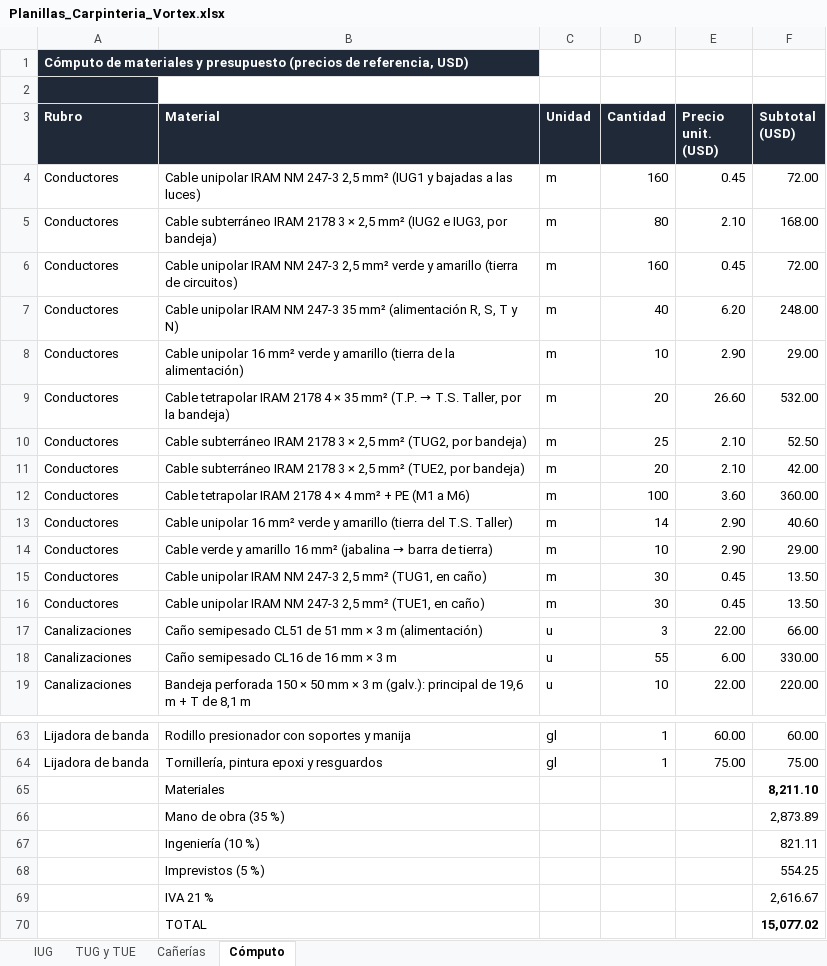
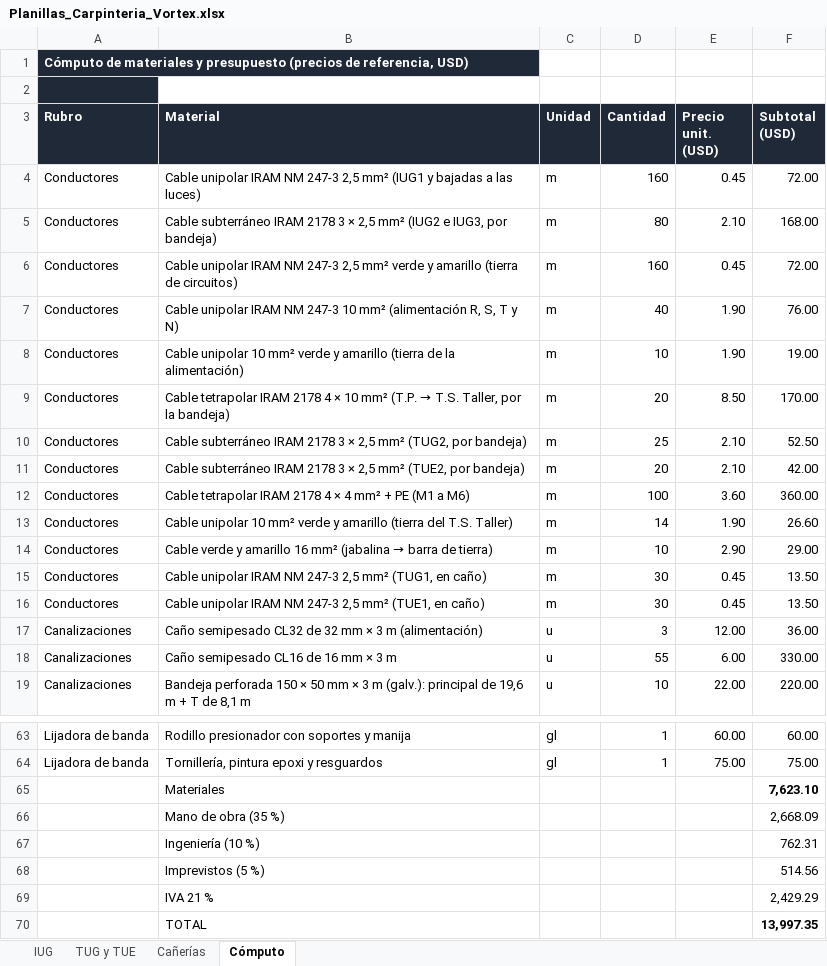
Before and after one commit to dicarlantoniooctavio-create/carpinteria-vortex, an Excel workbook: PRINCIPAL/01_Proyecto_Organizado/instalacion-electrica/calculos/Planillas_Carpinteria_Vortex.xlsx, sheet Cómputo, drawn as a sheet; only a part is shown, gaps mark what is left out; values as stored, in another font and other column widths than the file's, no borders; the diff names each change by its address in the sheet, - before the commit and + after, or states it on an @@ line.

```diff
--- a/PRINCIPAL/01_Proyecto_Organizado/instalacion-electrica/calculos/Planillas_Carpinteria_Vortex.xlsx (sheet Cómputo)
+++ b/PRINCIPAL/01_Proyecto_Organizado/instalacion-electrica/calculos/Planillas_Carpinteria_Vortex.xlsx (sheet Cómputo)
-B7 (Material): …NM 247-3 35 mm² (alimentación…
+B7 (Material): …NM 247-3 10 mm² (alimentación…
-E7 (Precio unit. (USD)): 6.20
+E7 (Precio unit. (USD)): 1.90
-F7 (Subtotal (USD)): 248.00
+F7 (Subtotal (USD)): 76.00
-B8 (Material): Cable unipolar 16 mm² verde…
+B8 (Material): Cable unipolar 10 mm² verde…
-E8 (Precio unit. (USD)): 2.90
+E8 (Precio unit. (USD)): 1.90
-F8 (Subtotal (USD)): 29.00
+F8 (Subtotal (USD)): 19.00
-B9 (Material): …4 × 35 mm² (T.P.…
+B9 (Material): …4 × 10 mm² (T.P.…
-E9 (Precio unit. (USD)): 26.60
+E9 (Precio unit. (USD)): 8.50
-F9 (Subtotal (USD)): 532.00
+F9 (Subtotal (USD)): 170.00
-B13 (Material): Cable unipolar 16 mm² verde…
+B13 (Material): Cable unipolar 10 mm² verde…
-E13 (Precio unit. (USD)): 2.90
+E13 (Precio unit. (USD)): 1.90
-F13 (Subtotal (USD)): 40.60
+F13 (Subtotal (USD)): 26.60
-B17 (Material): Caño semipesado CL51 de 51 mm ×…
+B17 (Material): Caño semipesado CL32 de 32 mm ×…
-E17 (Precio unit. (USD)): 22.00
+E17 (Precio unit. (USD)): 12.00
-F17 (Subtotal (USD)): 66.00
+F17 (Subtotal (USD)): 36.00
-F65 (Subtotal (USD)): 8,211.10
+F65 (Subtotal (USD)): 7,623.10
-F66 (Subtotal (USD)): 2,873.89
+F66 (Subtotal (USD)): 2,668.09
-F67 (Subtotal (USD)): 821.11
+F67 (Subtotal (USD)): 762.31
-F68 (Subtotal (USD)): 554.25
+F68 (Subtotal (USD)): 514.56
-F69 (Subtotal (USD)): 2,616.67
+F69 (Subtotal (USD)): 2,429.29
-F70 (Subtotal (USD)): 15,077.02
+F70 (Subtotal (USD)): 13,997.35
```
Also changed, not shown: sheet Cañerías, PRINCIPAL/01_Proyecto_Organizado/instalacion-electrica/calculos/Secciones_y_Circuitos_Vortex.xlsx, PRINCIPAL/04_Web/archivos/Planillas_Carpinteria_Vortex.xlsx, 10 other files.
